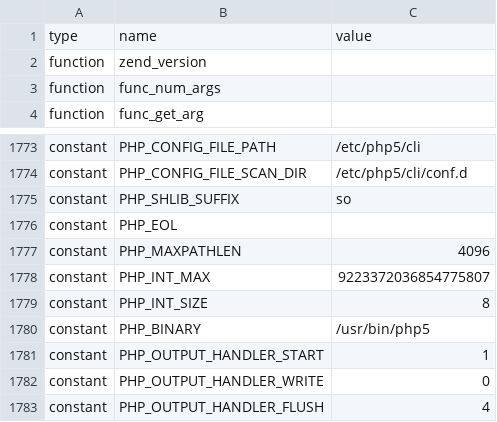
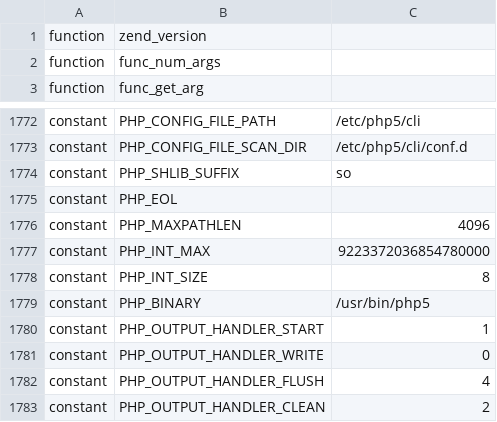
Before and after one commit to addiks/gedit-phpide, a CSV file: PHP/php.internals.csv (was php.internals.csv), drawn as a sheet; only a part is shown, gaps mark what is left out; the shorter side is filled out with more unchanged rows; removed rows and columns are numbered as before the commit, all else as after; the diff names each change by its address in the sheet, - before the commit and + after, or states it on an @@ line.

```diff
--- a/php.internals.csv
+++ b/PHP/php.internals.csv
-row 1: type | name | value
-C1777: 9223372036854775807
+C1777: 9223372036854780000
```
Also changed, not shown: 23 other files.
